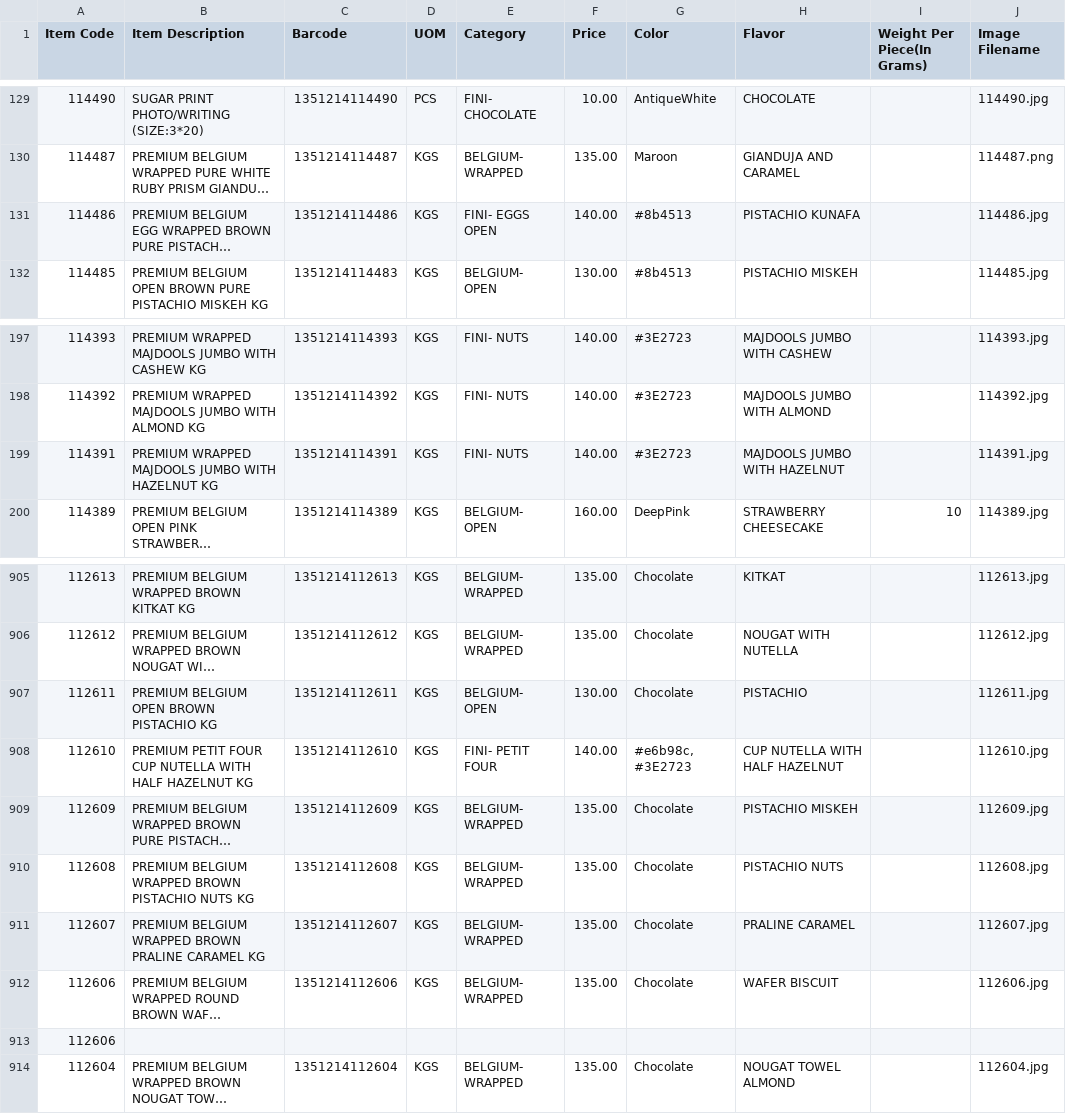
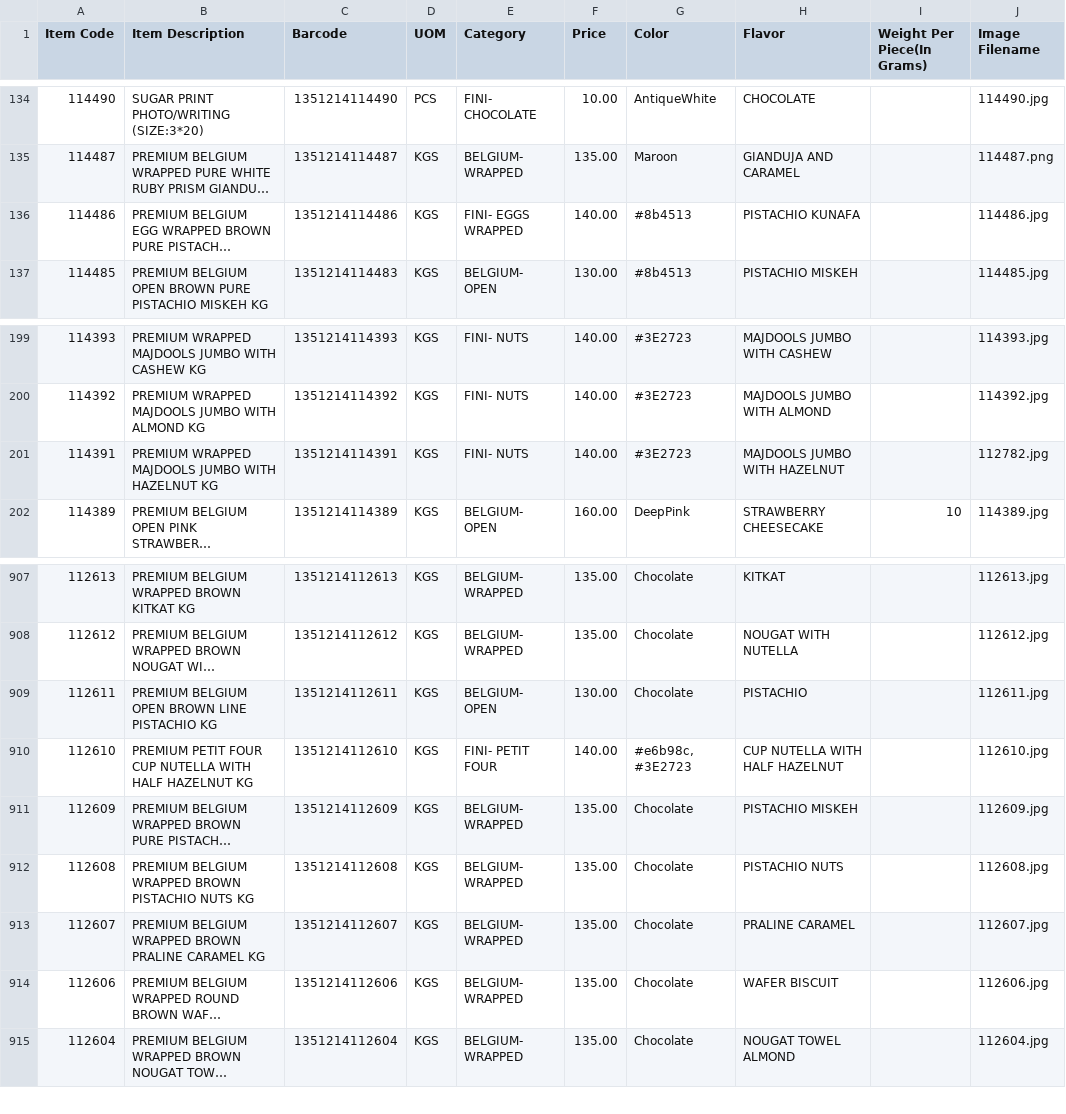
Before and after one commit to inventory-choco/inventory-catalogue-website, a CSV file: inventory_data.csv, drawn as a sheet; only a part is shown, gaps mark what is left out; long unchanged cells end in …; removed rows and columns are numbered as before the commit, all else as after; the diff covers the shown part only; the diff names each change by its address in the sheet, - before the commit and + after, or states it on an @@ line.

Commit message:
ITEM UPDATE

```diff
--- a/inventory_data.csv
+++ b/inventory_data.csv
-E136 (Category): FINI- EGGS OPEN
+E136 (Category): FINI- EGGS WRAPPED
-J201 (Image Filename): 114391.jpg
+J201 (Image Filename): 112782.jpg
-B909 (Item Description): PREMIUM BELGIUM OPEN BROWN PISTACHIO KG
+B909 (Item Description): PREMIUM BELGIUM OPEN BROWN LINE PISTACHIO KG
-row 913: 112606
```
Also changed, not shown: 5 added rows, 3 removed rows and 5 edited cells elsewhere in this file, 5 other files.
